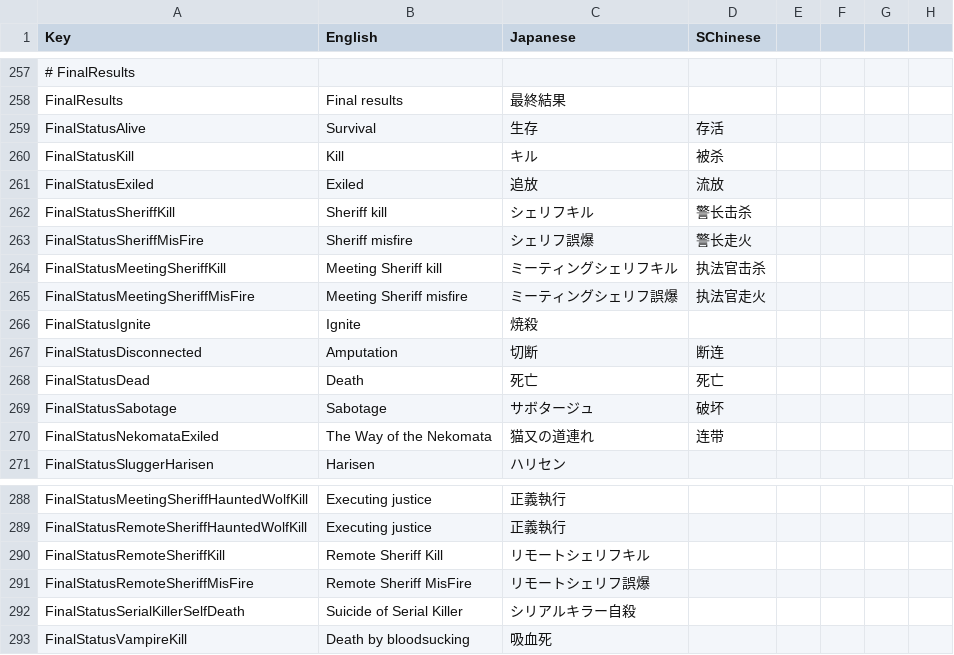
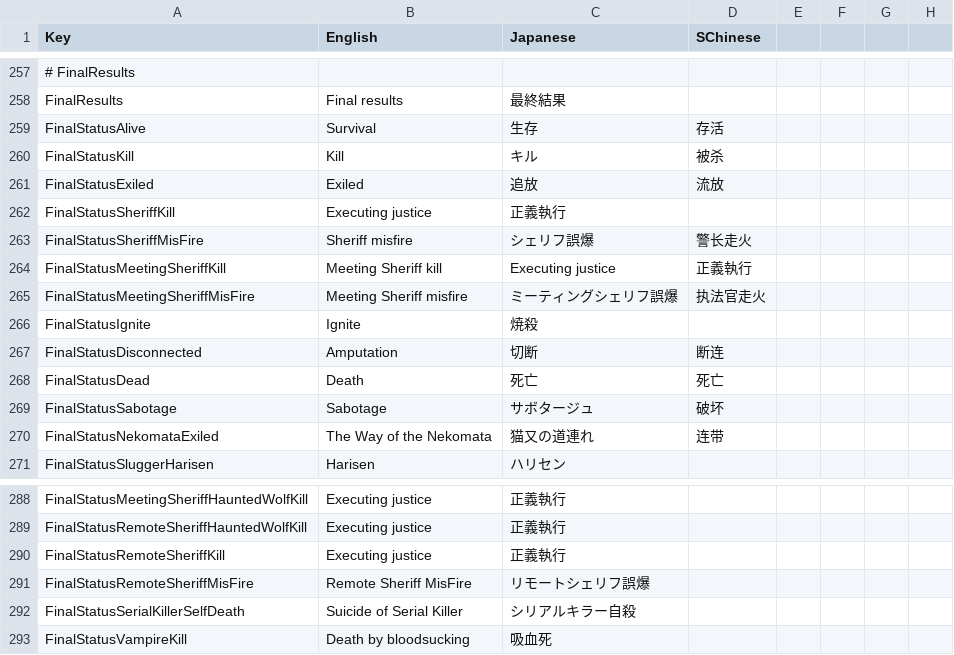
Before and after one commit to SuperNewRoles/SuperNewRoles, a CSV file: SuperNewRoles/Resources/Translate.csv, drawn as a sheet; only a part is shown, gaps mark what is left out.

Commit message:
シェリフ系の翻訳を変更 ・趣味です、ええ

```diff
--- a/SuperNewRoles/Resources/Translate.csv
+++ b/SuperNewRoles/Resources/Translate.csv
@@ -263,5 +263,5 @@ FinalStatusKill,Kill,キル,被杀
 FinalStatusExiled,Exiled,追放,流放
-FinalStatusSheriffKill,Sheriff kill,シェリフキル,警长击杀
+FinalStatusSheriffKill,Executing justice,正義執行
 FinalStatusSheriffMisFire,Sheriff misfire,シェリフ誤爆,警长走火
-FinalStatusMeetingSheriffKill,Meeting Sheriff kill,ミーティングシェリフキル,执法官击杀
+FinalStatusMeetingSheriffKill,Meeting Sheriff kill,Executing justice,正義執行
 FinalStatusMeetingSheriffMisFire,Meeting Sheriff misfire,ミーティングシェリフ誤爆,执法官走火
@@ -291,3 +291,3 @@ FinalStatusMeetingSheriffHauntedWolfKill,Executing justice,正義執行
 FinalStatusRemoteSheriffHauntedWolfKill,Executing justice,正義執行
-FinalStatusRemoteSheriffKill,Remote Sheriff Kill,リモートシェリフキル
+FinalStatusRemoteSheriffKill,Executing justice,正義執行
 FinalStatusRemoteSheriffMisFire,Remote Sheriff MisFire,リモートシェリフ誤爆
```
